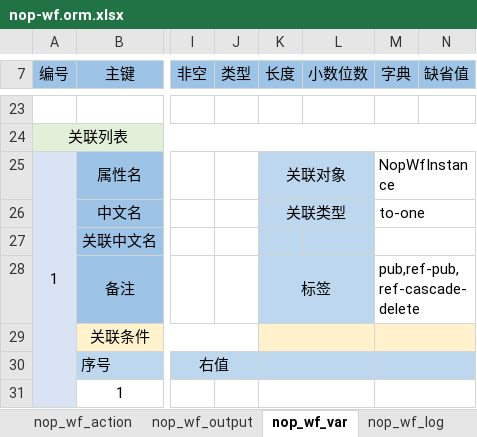
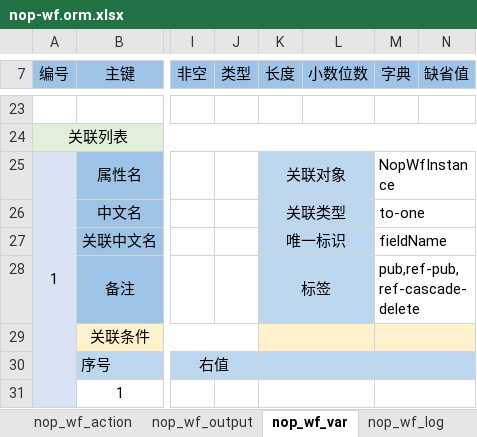
Before and after one commit to entropy-cloud/nop-entropy, an Excel workbook: nop-wf/model/nop-wf.orm.xlsx, sheet nop_wf_var, drawn as a sheet; only a part is shown, gaps mark what is left out; values as stored, in another font and other column widths than the file's, no borders; the diff names each change by its address in the sheet, - before the commit and + after, or states it on an @@ line.

```diff
--- a/nop-wf/model/nop-wf.orm.xlsx (sheet nop_wf_var)
+++ b/nop-wf/model/nop-wf.orm.xlsx (sheet nop_wf_var)
-K27 (长度): (empty)
+K27 (长度): 唯一标识
+K27:L27 merged
-M27 (字典): (empty)
+M27 (字典): fieldName
```
Also changed, not shown: 24 other files.
